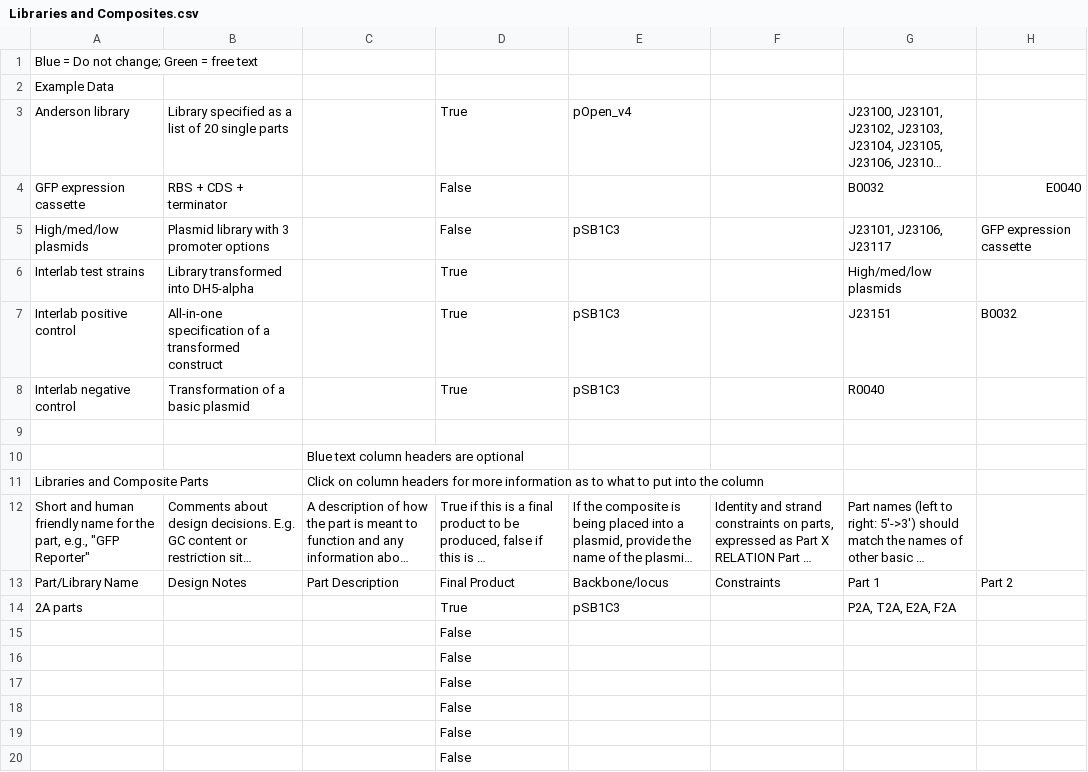
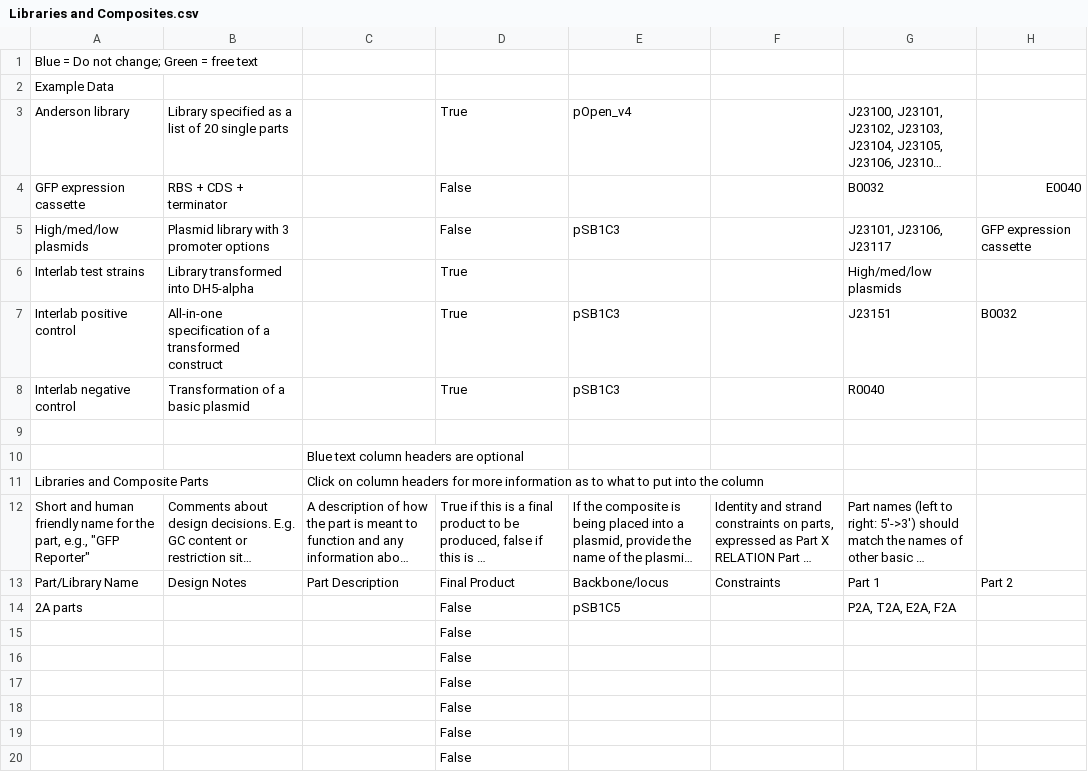
Before and after one commit to iGEM-Engineering/iGEM-distribution, a CSV file: 2A_peptides/views/Libraries and Composites.csv, drawn as a sheet; only a part is shown; long unchanged cells end in …; the diff names each change by its address in the sheet, - before the commit and + after, or states it on an @@ line.

```diff
--- a/2A_peptides/views/Libraries and Composites.csv
+++ b/2A_peptides/views/Libraries and Composites.csv
-D14: True
+D14: False
-E14: pSB1C3
+E14: pSB1C5
```
Also changed, not shown: 2A_peptides/views/Parts and Devices.csv, CRISPR-Cas/views/Libraries and Composites.csv, 4 other files.
